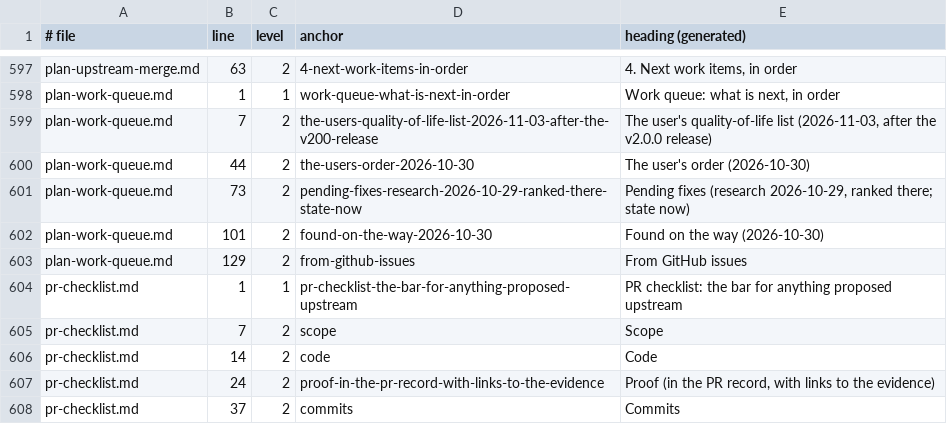
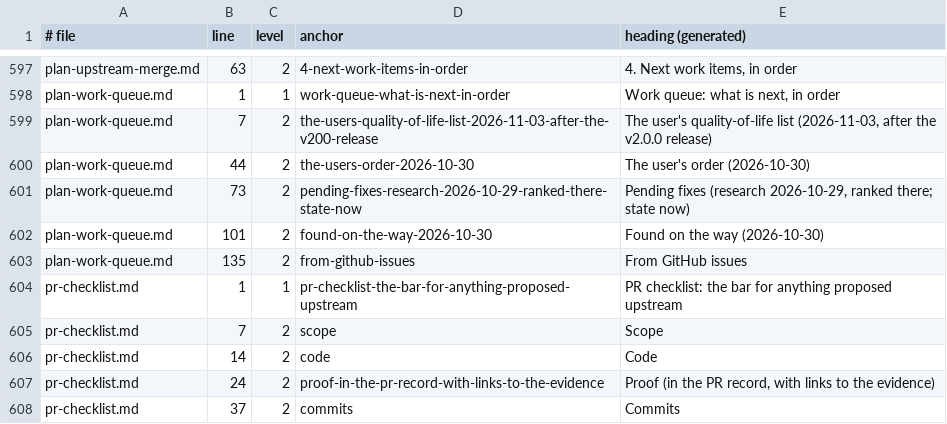
Before and after one commit to BevelTipDrip/medievil_2019_pc_port, a TSV file: research/patches/_facts/headings.tsv, drawn as a sheet; only a part is shown, gaps mark what is left out.

```diff
--- a/research/patches/_facts/headings.tsv
+++ b/research/patches/_facts/headings.tsv
@@ -602,3 +602,3 @@ plan-work-queue.md	73	2	pending-fixes-research-2026-10-29-ranked-there-state-now
 plan-work-queue.md	101	2	found-on-the-way-2026-10-30	Found on the way (2026-10-30)
-plan-work-queue.md	129	2	from-github-issues	From GitHub issues
+plan-work-queue.md	135	2	from-github-issues	From GitHub issues
 pr-checklist.md	1	1	pr-checklist-the-bar-for-anything-proposed-upstream	PR checklist: the bar for anything proposed upstream
```
Also changed, not shown: research/patches/_facts/commits.tsv, research/patches/_facts/switches.tsv, 8 other files.
